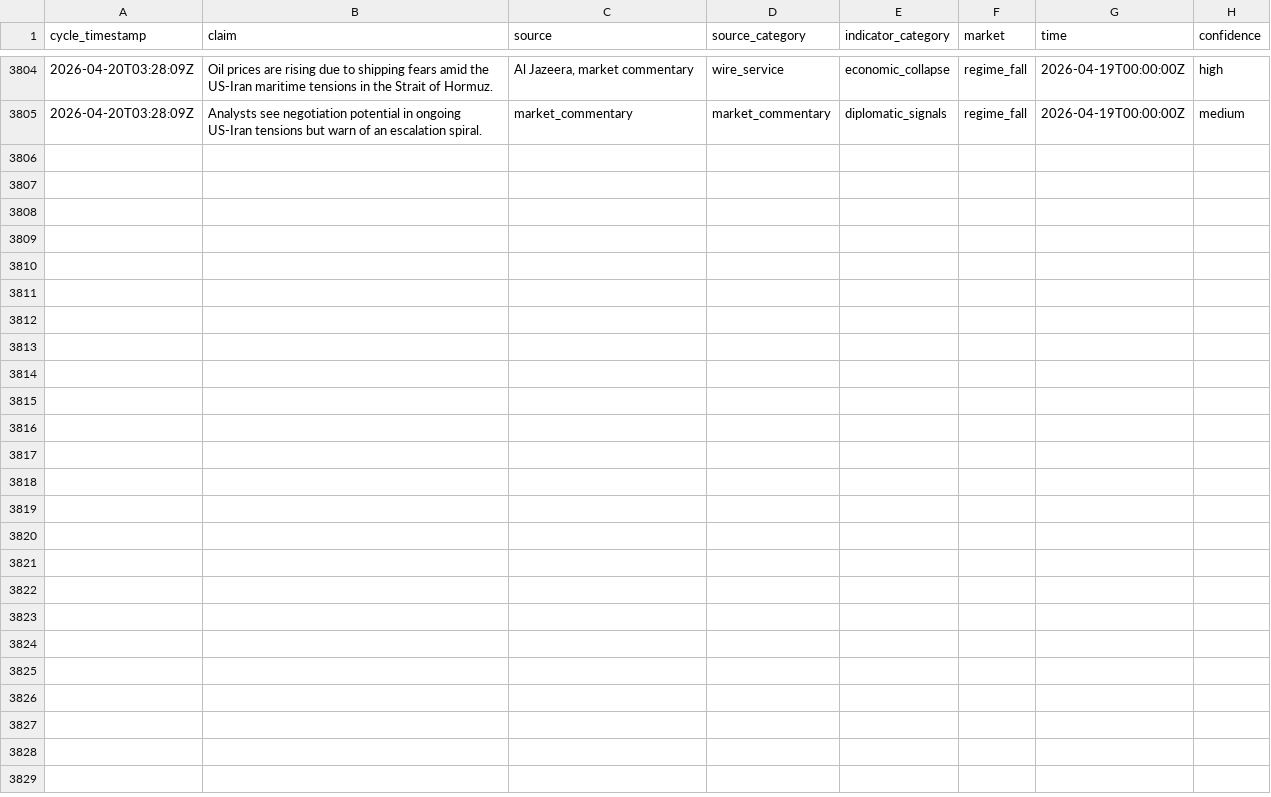
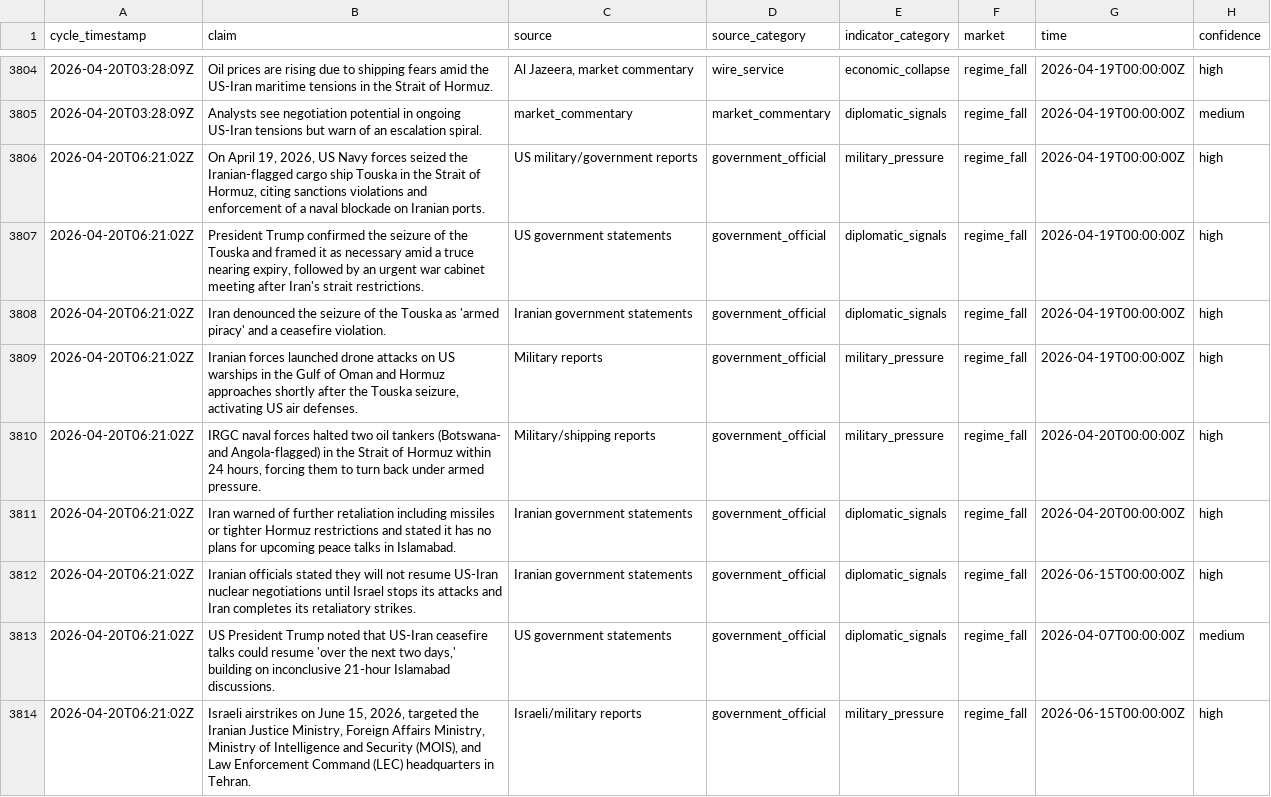
Before and after one commit to pairie-koh/Oracle-Labs-V2, a CSV file: fact_history/facts.csv, drawn as a sheet; only a part is shown, gaps mark what is left out; the diff covers the shown part only.

Commit message:
cycle: 2026-04-20T06:33:49Z

```diff
--- a/fact_history/facts.csv
+++ b/fact_history/facts.csv
@@ -3805 +3805,10 @@ cycle_timestamp,claim,source,source_category,indicator_category,market,time,conf
 2026-04-20T03:28:09Z,Analysts see negotiation potential in ongoing US-Iran tensions but warn of an escalation spiral.,market_commentary,market_commentary,diplomatic_signals,regime_fall,2026-04-19T00:00:00Z,medium
+2026-04-20T06:21:02Z,"On April 19, 2026, US Navy forces seized the Iranian-flagged cargo ship Touska in the Strait of Hormuz, citing sanctions violations and enforcement of a naval blockade on Iranian ports.",US military/government reports,government_official,military_pressure,regime_fall,2026-04-19T00:00:00Z,high
+2026-04-20T06:21:02Z,"President Trump confirmed the seizure of the Touska and framed it as necessary amid a truce nearing expiry, followed by an urgent war cabinet meeting after Iran's strait restrictions.",US government statements,government_official,diplomatic_signals,regime_fall,2026-04-19T00:00:00Z,high
+2026-04-20T06:21:02Z,Iran denounced the seizure of the Touska as 'armed piracy' and a ceasefire violation.,Iranian government statements,government_official,diplomatic_signals,regime_fall,2026-04-19T00:00:00Z,high
+2026-04-20T06:21:02Z,"Iranian forces launched drone attacks on US warships in the Gulf of Oman and Hormuz approaches shortly after the Touska seizure, activating US air defenses.",Military reports,government_official,military_pressure,regime_fall,2026-04-19T00:00:00Z,high
+2026-04-20T06:21:02Z,"IRGC naval forces halted two oil tankers (Botswana- and Angola-flagged) in the Strait of Hormuz within 24 hours, forcing them to turn back under armed pressure.",Military/shipping reports,government_official,military_pressure,regime_fall,2026-04-20T00:00:00Z,high
+2026-04-20T06:21:02Z,Iran warned of further retaliation including missiles or tighter Hormuz restrictions and stated it has no plans for upcoming peace talks in Islamabad.,Iranian government statements,government_official,diplomatic_signals,regime_fall,2026-04-20T00:00:00Z,high
+2026-04-20T06:21:02Z,Iranian officials stated they will not resume US-Iran nuclear negotiations until Israel stops its attacks and Iran completes its retaliatory strikes.,Iranian government statements,government_official,diplomatic_signals,regime_fall,2026-06-15T00:00:00Z,high
+2026-04-20T06:21:02Z,"US President Trump noted that US-Iran ceasefire talks could resume 'over the next two days,' building on inconclusive 21-hour Islamabad discussions.",US government statements,government_official,diplomatic_signals,regime_fall,2026-04-07T00:00:00Z,medium
+2026-04-20T06:21:02Z,"Israeli airstrikes on June 15, 2026, targeted the Iranian Justice Ministry, Foreign Affairs Ministry, Ministry of Intelligence and Security (MOIS), and Law Enforcement Command (LEC) headquarters in Tehran.",Israeli/military reports,government_official,military_pressure,regime_fall,2026-06-15T00:00:00Z,high
```
Also changed, not shown: 9 added rows elsewhere in this file, price_history/prices.csv, scores_history.csv, 20 other files.
